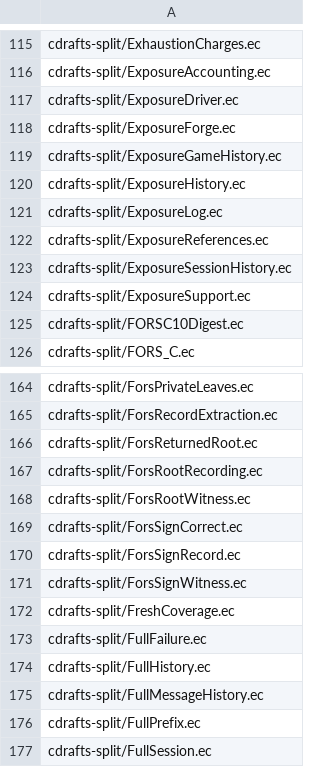
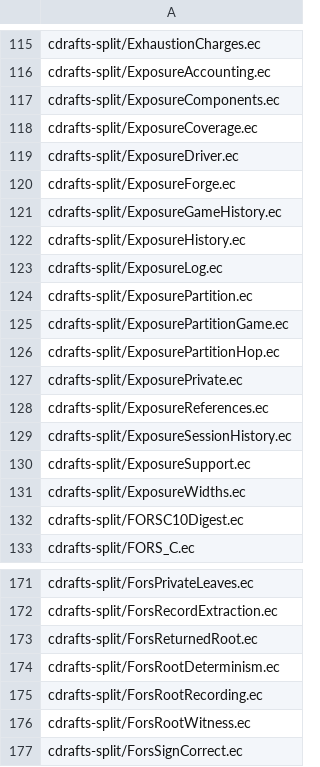
Before and after one commit to EthereumPhone/PQ1, a TSV file: contracts/verification/easycrypt/c10-port/cert-cone-files-split.tsv, drawn as a sheet; only a part is shown, gaps mark what is left out; the shorter side is filled out with more unchanged rows; the diff names each change by its address in the sheet, - before the commit and + after, or states it on an @@ line.

```diff
--- a/contracts/verification/easycrypt/c10-port/cert-cone-files-split.tsv
+++ b/contracts/verification/easycrypt/c10-port/cert-cone-files-split.tsv
+row 117: cdrafts-split/ExposureComponents.ec
+row 118: cdrafts-split/ExposureCoverage.ec
+row 124: cdrafts-split/ExposurePartition.ec
+row 125: cdrafts-split/ExposurePartitionGame.ec
+row 126: cdrafts-split/ExposurePartitionHop.ec
+row 127: cdrafts-split/ExposurePrivate.ec
+row 131: cdrafts-split/ExposureWidths.ec
+row 174: cdrafts-split/ForsRootDeterminism.ec
```
Also changed, not shown: contracts/verification/easycrypt/c10-port/cert-baseline-split.tsv, contracts/verification/easycrypt/c10-port/cert-controls-split.tsv, 45 other files.
